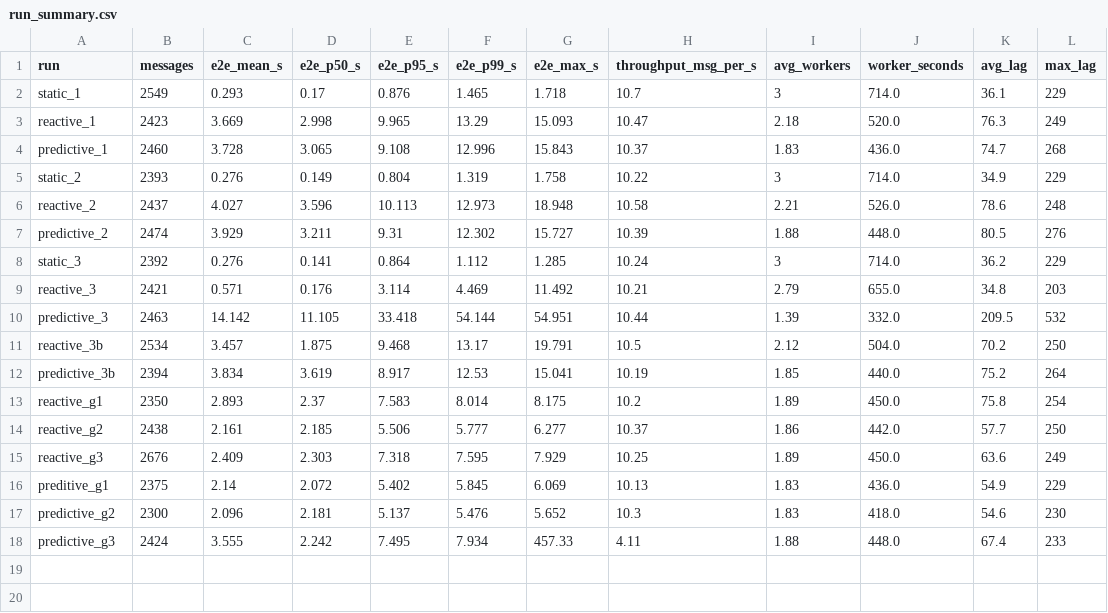
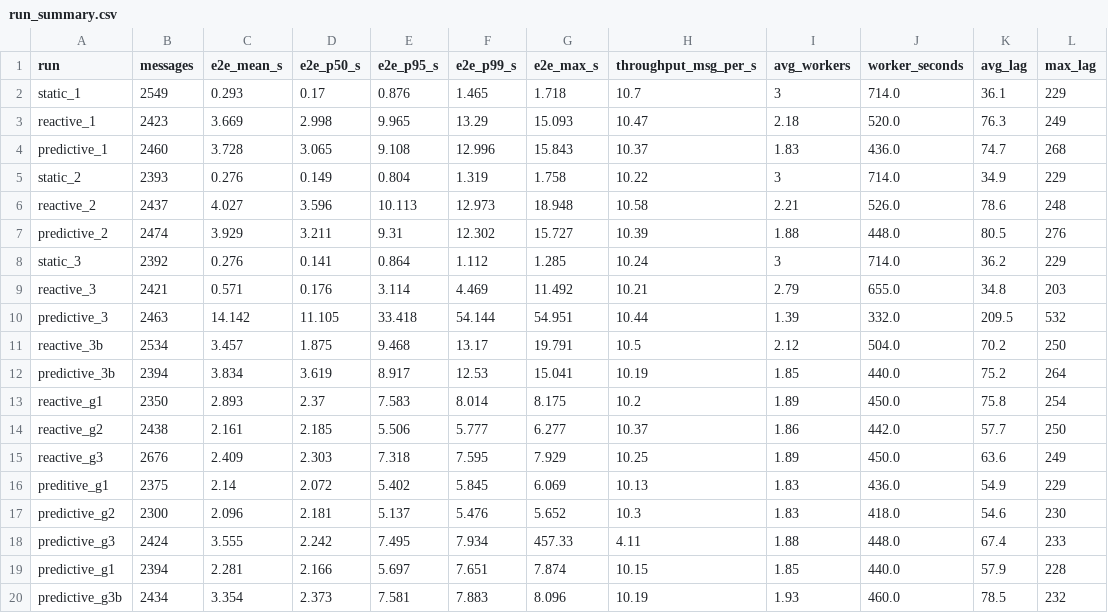
Before and after one commit to twishapanseriya/Adaptive-resouce-management-for-real-time-data-pipelines, a CSV file: run_summary.csv, drawn as a sheet; the diff names each change by its address in the sheet, - before the commit and + after, or states it on an @@ line.

Commit message:
Add graceful-shutdown worker, diagnostics, and re-runs

```diff
--- a/run_summary.csv
+++ b/run_summary.csv
+row 19: predictive_g1 | 2394 | 2.281 | 2.166 | 5.697 | 7.651 | 7.874 | 10.15 | 1.85 | 440.0 | 57.9 | 228
+row 20: predictive_g3b | 2434 | 3.354 | 2.373 | 7.581 | 7.883 | 8.096 | 10.19 | 1.93 | 460.0 | 78.5 | 232
```
Also changed, not shown: results_predictive_g1.csv, 38 other files.
